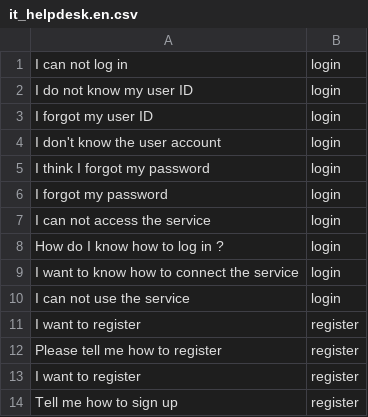
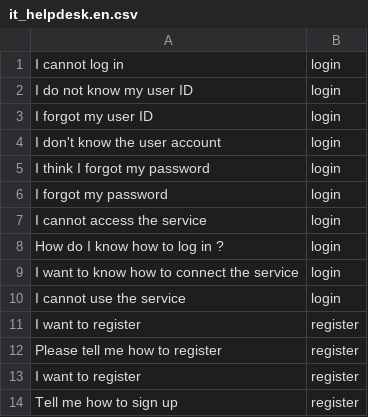
Before and after one commit to Charlesma/Watson_Begin, a CSV file: Watson Sample/intent/it_helpdesk.en.csv, drawn as a sheet; only a part is shown.

Commit message:
Update it helpdesk sample

```diff
--- a/Watson Sample/intent/it_helpdesk.en.csv
+++ b/Watson Sample/intent/it_helpdesk.en.csv
@@ -1,2 +1,2 @@
-I can not log in ,login
+I cannot log in ,login
 I do not know my user ID ,login
@@ -6,6 +6,6 @@ I think I forgot my password ,login
 I forgot my password ,login
-I can not access the service ,login
+I cannot access the service ,login
 How do I know how to log in ? ,login
 I want to know how to connect the service ,login
-I can not use the service ,login
+I cannot use the service ,login
 I want to register ,register
```
